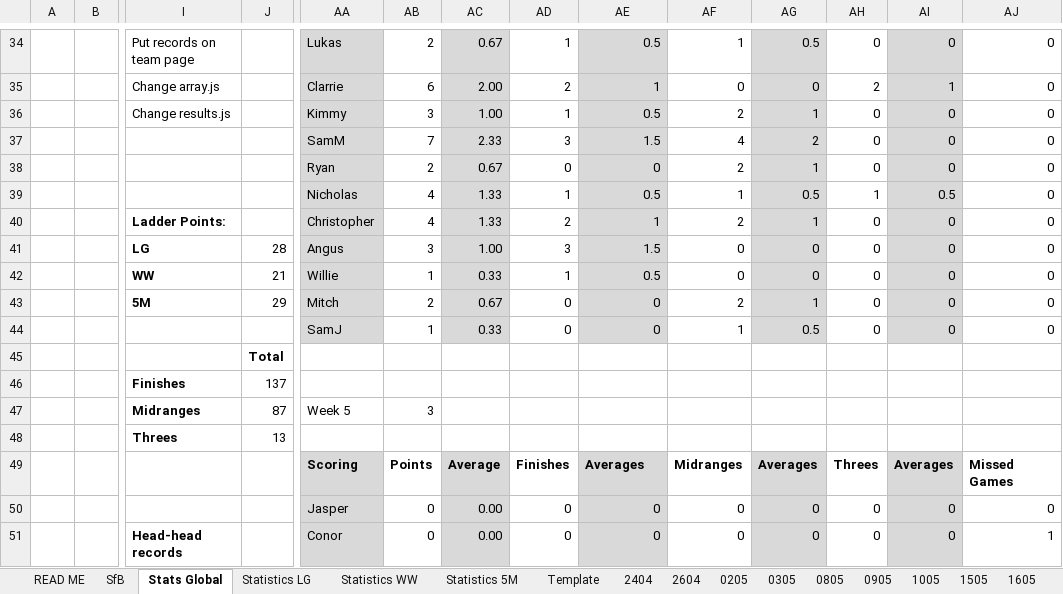
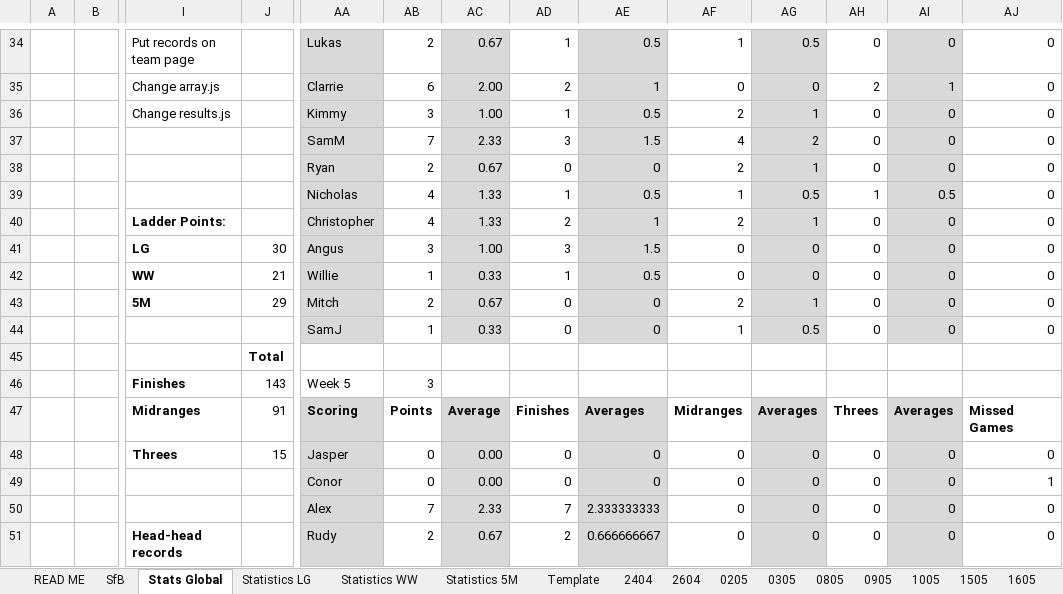
Before and after one commit to KingGoose20/TLTBO, an Excel workbook: Other Files/PastResults.xlsx, sheet Stats Global, drawn as a sheet; only a part is shown, gaps mark what is left out; values as stored, in another font and other column widths than the file's, no borders; charts and pictures and conditional formats and table styles not drawn; removed rows and columns are numbered as before the commit, all else as after; rows hold the shown columns only; the diff covers the shown part only; the diff names each change by its address in the sheet, - before the commit and + after, or states it on an @@ line.

```diff
--- a/Other Files/PastResults.xlsx (sheet Stats Global)
+++ b/Other Files/PastResults.xlsx (sheet Stats Global)
-J41: 28
+J41: 30
-row 46:  |  | Finishes | 137
-row 47:  |  | Midranges | 87 | Week 5 | 3
-row 48:  |  | Threes | 13
+row 46:  |  | Finishes | 143 | Week 5 | 3
+row 47:  |  | Midranges | 91 | Scoring | Points | Average | Finishes | Averages | Midranges | Averages | Threes | Averages | Missed Games
+row 48:  |  | Threes | 15 | Jasper | 0 | 0.00 | 0 | 0 | 0 | 0 | 0 | 0 | 0
-AA49: Scoring
+AA49: Conor
-AA49:AJ49 bold: on
+AA49:AJ49 bold: off
-AB49: Points
+AB49: 0
-AC49: Average
+AC49: 0.00
-AD49: Finishes
+AD49: 0
-AE49: Averages
+AE49: 0
-AF49: Midranges
+AF49: 0
-AG49: Averages
+AG49: 0
-AH49: Threes
+AH49: 0
-AI49: Averages
+AI49: 0
-AJ49: Missed Games
+AJ49: 1
-AA50: Jasper
+AA50: Alex
-AB50: 0
+AB50: 7
-AC50: 0.00
+AC50: 2.33
-AD50: 0
+AD50: 7
-AE50: 0
+AE50: 2.333333333
-AA51: Conor
+AA51: Rudy
-AB51: 0
+AB51: 2
-AC51: 0.00
+AC51: 0.67
-AD51: 0
+AD51: 2
-AE51: 0
+AE51: 0.666666667
-AJ51: 1
+AJ51: 0
```
Also changed, not shown: 11 added rows, 11 removed rows, 275 edited cells and cell formats elsewhere in this sheet, sheet SfB, sheet Statistics LG, sheet Statistics 5M, sheet Statistics WW, other sheet tabs, formulas that keep their value, 5 other files.
